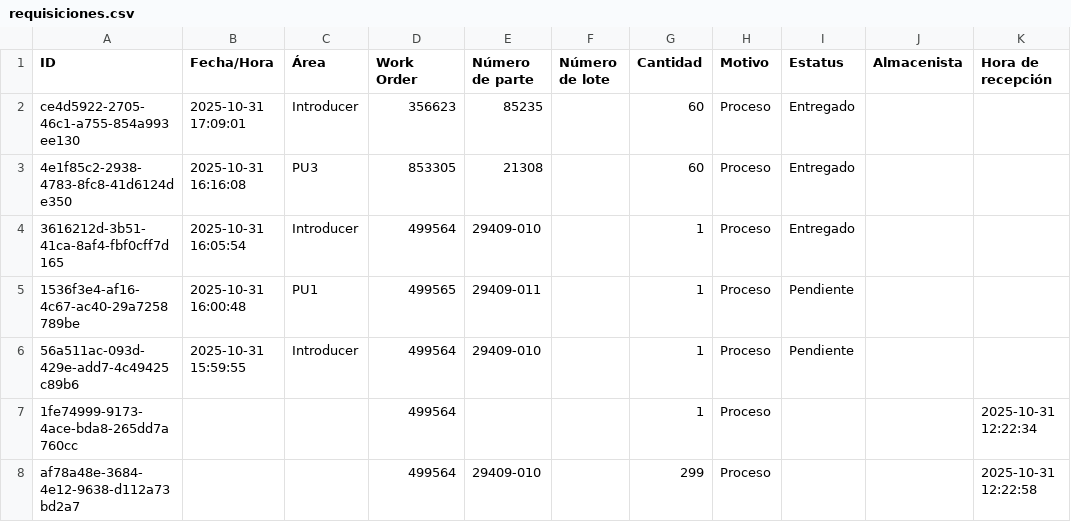
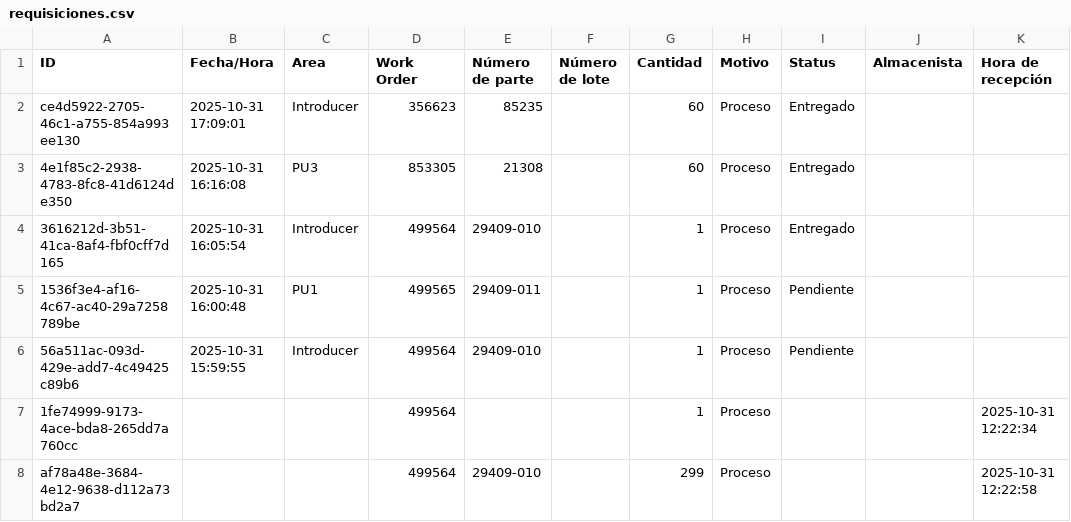
Before and after one commit to Zerimar10/Material-Requisition, a CSV file: requisiciones.csv, drawn as a sheet; only a part is shown; the diff names each change by its address in the sheet, - before the commit and + after, or states it on an @@ line.

Commit message:
Update requisiciones.csv

```diff
--- a/requisiciones.csv
+++ b/requisiciones.csv
-C1: Área
+C1: Area
-I1: Estatus
+I1: Status
```
